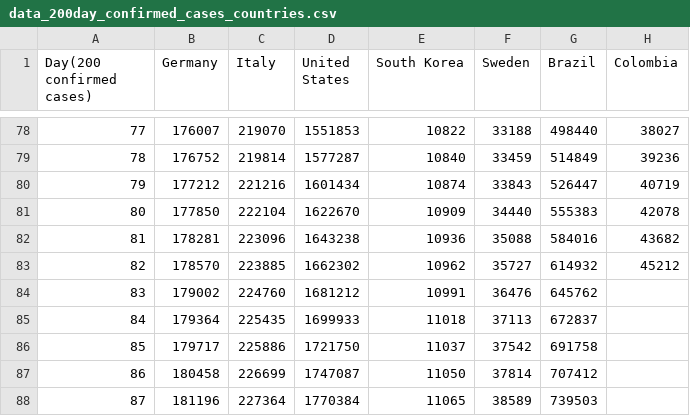
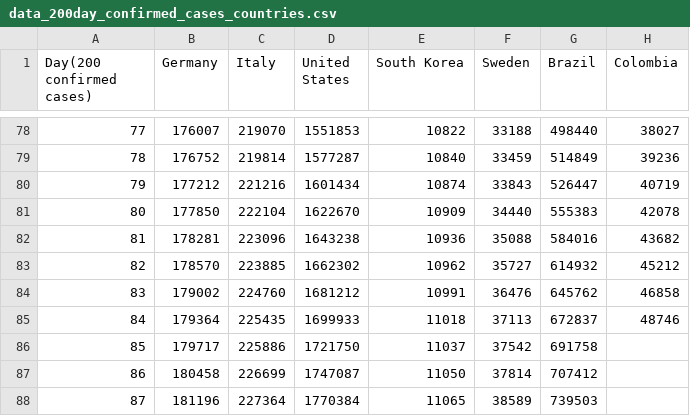
Before and after one commit to ideascol/covid19, a CSV file: data/data_200day_confirmed_cases_countries.csv, drawn as a sheet; only a part is shown, gaps mark what is left out.

```diff
--- a/data/data_200day_confirmed_cases_countries.csv
+++ b/data/data_200day_confirmed_cases_countries.csv
@@ -83,4 +83,4 @@ Day(200 confirmed cases),Germany,Italy,United States,South Korea,Sweden,Brazil,C
 82,178570,223885,1662302,10962,35727,614932,45212
-83,179002,224760,1681212,10991,36476,645762,
-84,179364,225435,1699933,11018,37113,672837,
+83,179002,224760,1681212,10991,36476,645762,46858
+84,179364,225435,1699933,11018,37113,672837,48746
 85,179717,225886,1721750,11037,37542,691758,
```
Also changed, not shown: data/data_200day_tests_countries.csv, data/data_col.csv, 3 other files.
